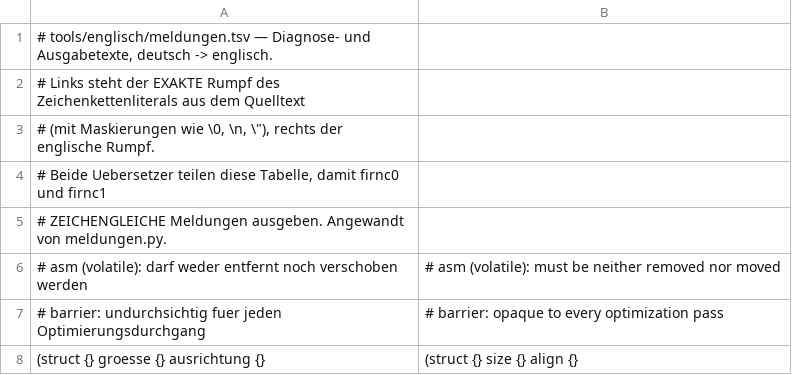
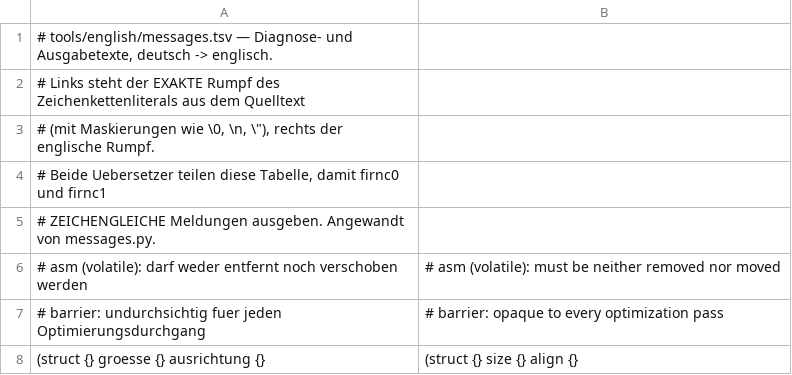
Before and after one commit to Flei-123/Firn, a TSV file: tools/english/messages.tsv (was tools/englisch/meldungen.tsv), drawn as a sheet; only a part is shown.

Commit message:
Runde 57: auch das Umstellungswerkzeug selbst heisst jetzt englisch
tools/englisch/ -> tools/english/, und darin jede Datei: pruefe.sh -> check.sh,
pruefe.py -> check.py, pruefe_texte -> check_texts, pruefe_laengen ->
check_lengths, pruefe_namen -> check_names, pruefe_kommentare ->
check_comments, morpheme.tsv -> morphemes.tsv, ausnahmen.txt -> exceptions.txt,
vorschlag -> suggest, umbenennen -> rename, meldungen -> messages,
dateinamen -> filenames, quelltext -> source und so weiter. Alle Verweise
nachgezogen, auch der Aufruf in Abschnitt 21 von test.sh. Die Ausgaben der
Werkzeuge sind ebenfalls englisch ('German identifiers: 0').

Das Verzeichnis war in Runde 55 bewusst ausgenommen worden, weil es sich sonst
selbst umbenannt haette. Jetzt, wo es fertig ist, faellt die Ausnahme.

Beim Umbenennen ist genau der Fehler passiert, vor dem die Werkzeuge warnen:
check_texts.py suchte seine Ausnahmeliste weiter unter dem alten Namen und
meldete daraufhin 44 x86-Mnemoniken als deutsche Textstellen. Die Gegenprobe
hat es sofort gezeigt.

```diff
--- a/tools/englisch/meldungen.tsv
+++ b/tools/english/messages.tsv
@@ -1,2 +1,2 @@
-# tools/englisch/meldungen.tsv — Diagnose- und Ausgabetexte, deutsch -> englisch.
+# tools/english/messages.tsv — Diagnose- und Ausgabetexte, deutsch -> englisch.
 # Links steht der EXAKTE Rumpf des Zeichenkettenliterals aus dem Quelltext
@@ -4,3 +4,3 @@
 # Beide Uebersetzer teilen diese Tabelle, damit firnc0 und firnc1
-# ZEICHENGLEICHE Meldungen ausgeben. Angewandt von meldungen.py.
+# ZEICHENGLEICHE Meldungen ausgeben. Angewandt von messages.py.
     # asm (volatile): darf weder entfernt noch verschoben werden	    # asm (volatile): must be neither removed nor moved
```
Also changed, not shown: tools/english/checked.tsv, tools/english/manual.tsv, 37 other files.
